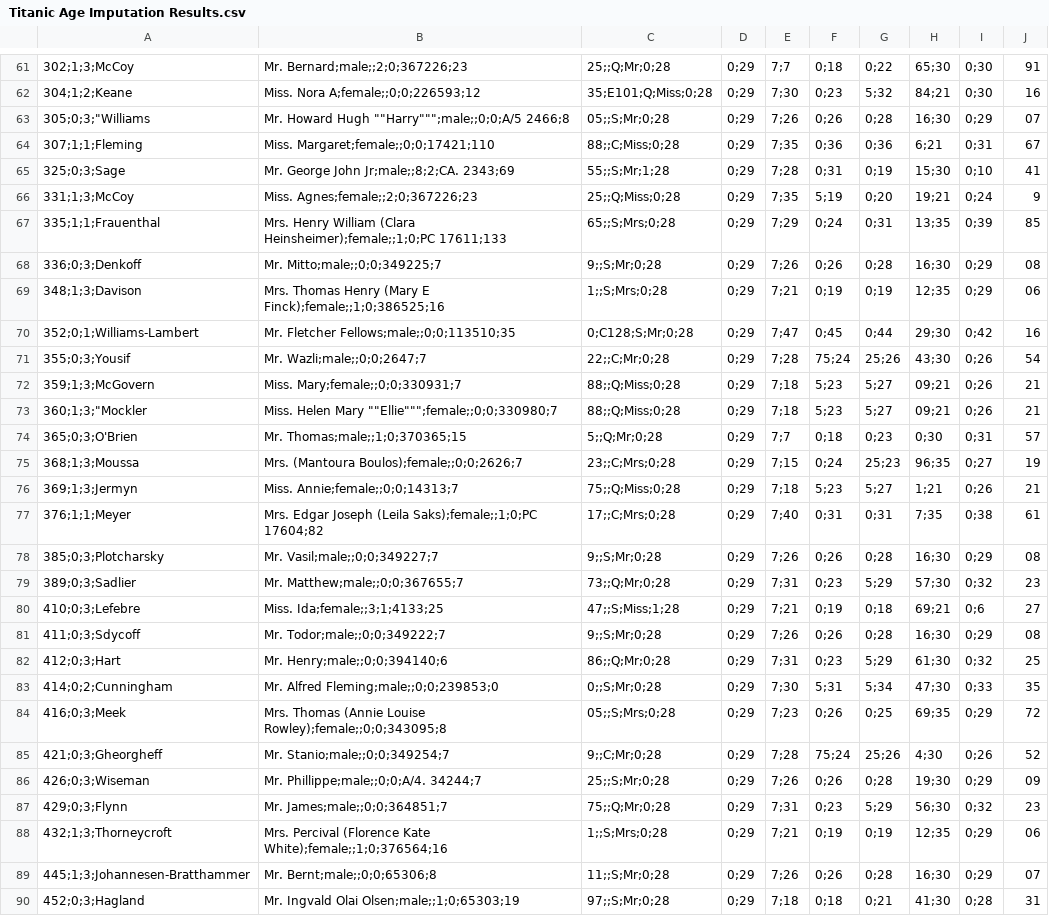
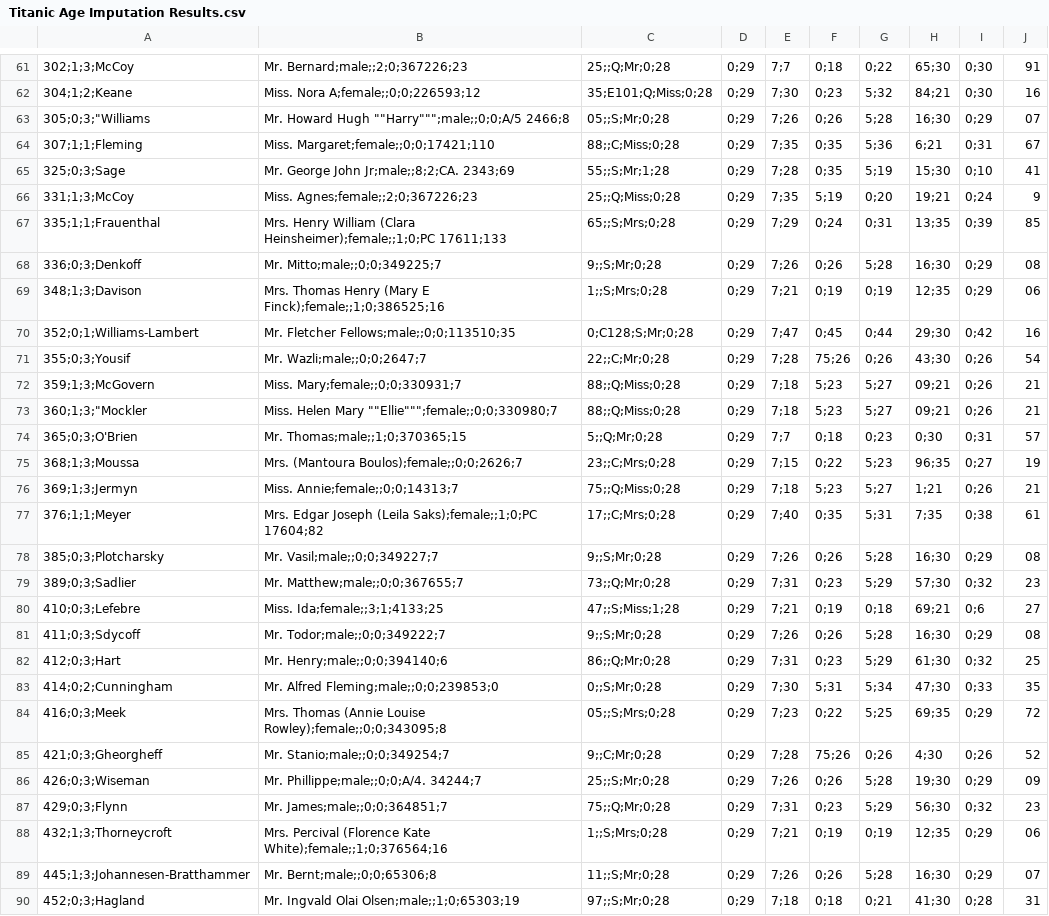
Before and after one commit to Ksum7/Regression-analysis-in-data-preprocessing, a CSV file: output/Titanic Age Imputation Results.csv, drawn as a sheet; only a part is shown, gaps mark what is left out; the diff covers the shown part only; the diff names each change by its address in the sheet, - before the commit and + after, or states it on an @@ line.

Commit message:
Update result table

```diff
--- a/output/Titanic Age Imputation Results.csv
+++ b/output/Titanic Age Imputation Results.csv
-G63: 0;28
+G63: 5;28
-F64: 0;36
+F64: 0;35
-G64: 0;36
+G64: 5;36
-F65: 0;31
+F65: 0;35
-G65: 0;19
+G65: 5;19
-G68: 0;28
+G68: 5;28
-F71: 75;24
+F71: 75;26
-G71: 25;26
+G71: 0;26
-F75: 0;24
+F75: 0;22
-G75: 25;23
+G75: 5;23
-F77: 0;31
+F77: 0;35
-G77: 0;31
+G77: 5;31
-G78: 0;28
+G78: 5;28
-G81: 0;28
+G81: 5;28
-F84: 0;26
+F84: 0;22
-G84: 0;25
+G84: 5;25
-F85: 75;24
+F85: 75;26
-G85: 25;26
+G85: 0;26
-G86: 0;28
+G86: 5;28
-G89: 0;28
+G89: 5;28
```
Also changed, not shown: 94 edited cells elsewhere in this file.
